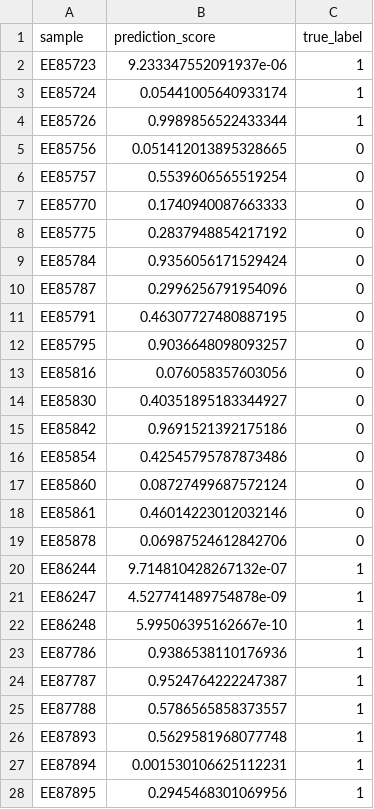
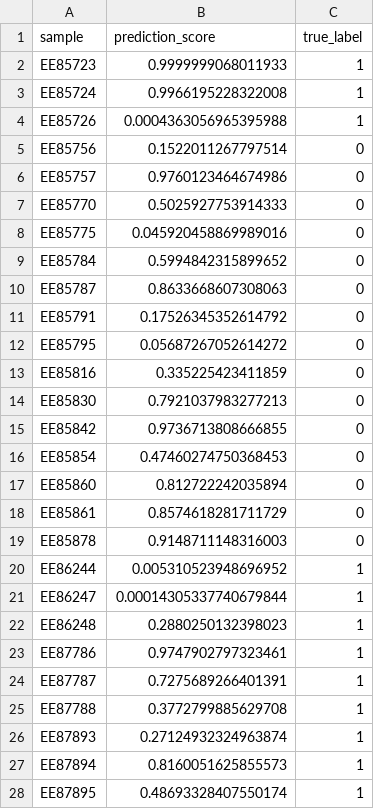
Before and after one commit to LabMedDHM/lotta_frag, a CSV file: holdout_preprocessing/results/holdout_validation_results.csv, drawn as a sheet.

Commit message:
ratio of metric values againts batch effect?

```diff
--- a/holdout_preprocessing/results/holdout_validation_results.csv
+++ b/holdout_preprocessing/results/holdout_validation_results.csv
@@ -1,28 +1,28 @@
 sample,prediction_score,true_label
-EE85723,9.233347552091937e-06,1
-EE85724,0.05441005640933174,1
-EE85726,0.9989856522433344,1
-EE85756,0.051412013895328665,0
-EE85757,0.5539606565519254,0
-EE85770,0.1740940087663333,0
-EE85775,0.2837948854217192,0
-EE85784,0.9356056171529424,0
-EE85787,0.2996256791954096,0
-EE85791,0.46307727480887195,0
-EE85795,0.9036648098093257,0
-EE85816,0.076058357603056,0
-EE85830,0.40351895183344927,0
-EE85842,0.9691521392175186,0
-EE85854,0.42545795787873486,0
-EE85860,0.08727499687572124,0
-EE85861,0.46014223012032146,0
-EE85878,0.06987524612842706,0
-EE86244,9.714810428267132e-07,1
-EE86247,4.527741489754878e-09,1
-EE86248,5.99506395162667e-10,1
-EE87786,0.9386538110176936,1
-EE87787,0.9524764222247387,1
-EE87788,0.5786565858373557,1
-EE87893,0.5629581968077748,1
-EE87894,0.001530106625112231,1
-EE87895,0.2945468301069956,1
+EE85723,0.9999999068011933,1
+EE85724,0.9966195228322008,1
+EE85726,0.0004363056965395988,1
+EE85756,0.1522011267797514,0
+EE85757,0.9760123464674986,0
+EE85770,0.5025927753914333,0
+EE85775,0.045920458869989016,0
+EE85784,0.5994842315899652,0
+EE85787,0.8633668607308063,0
+EE85791,0.17526345352614792,0
+EE85795,0.05687267052614272,0
+EE85816,0.335225423411859,0
+EE85830,0.7921037983277213,0
+EE85842,0.9736713808666855,0
+EE85854,0.47460274750368453,0
+EE85860,0.812722242035894,0
+EE85861,0.8574618281711729,0
+EE85878,0.9148711148316003,0
+EE86244,0.005310523948696952,1
+EE86247,0.00014305337740679844,1
+EE86248,0.2880250132398023,1
+EE87786,0.9747902797323461,1
+EE87787,0.7275689266401391,1
+EE87788,0.3772799885629708,1
+EE87893,0.27124932324963874,1
+EE87894,0.8160051625855573,1
+EE87895,0.48693328407550174,1
```
Also changed, not shown: 16 other files.
